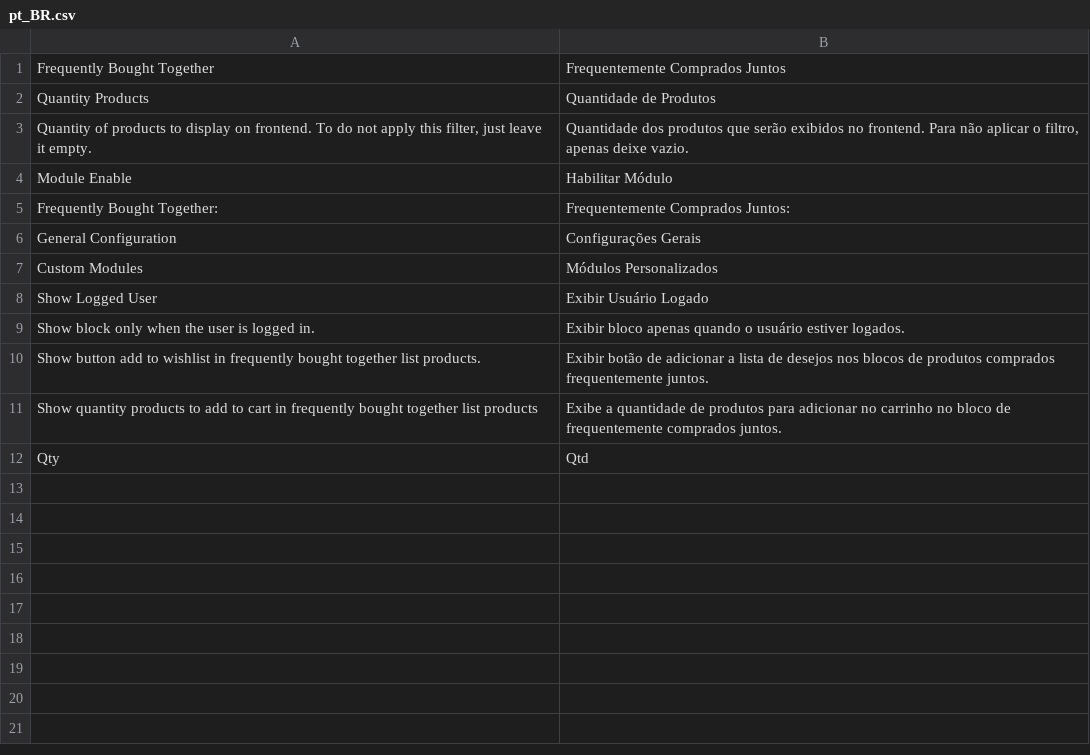
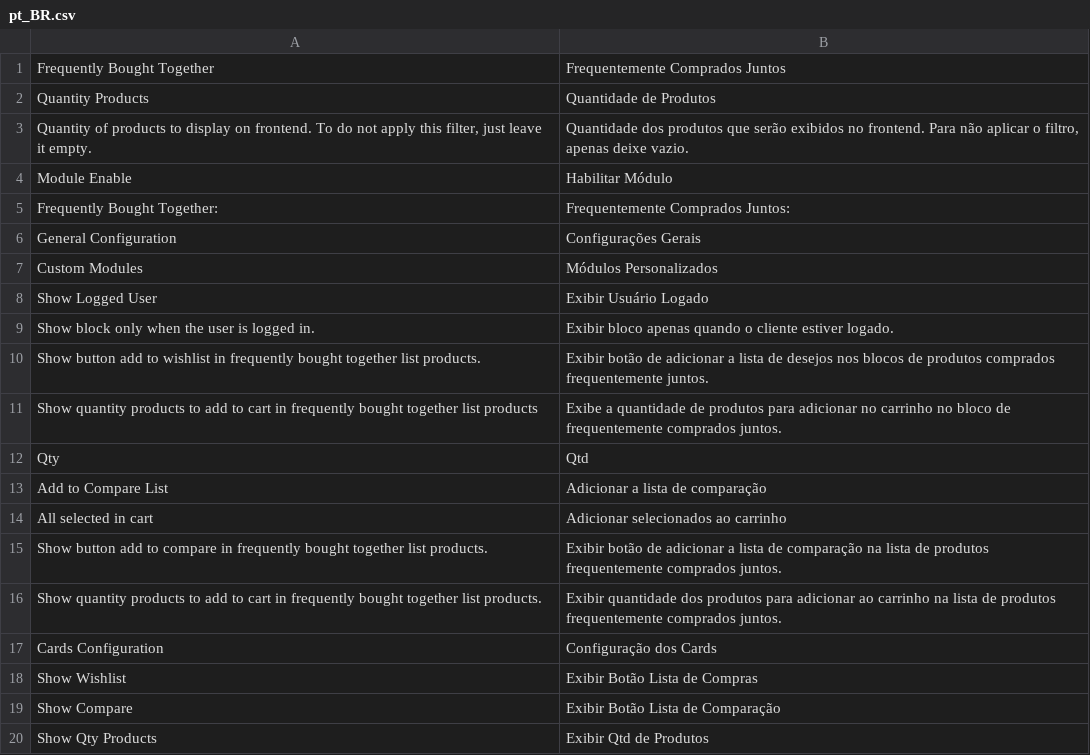
Before and after one commit to santanaluc94/Magezil_BoughtTogether, a CSV file: i18n/pt_BR.csv, drawn as a sheet.

```diff
--- a/i18n/pt_BR.csv
+++ b/i18n/pt_BR.csv
@@ -8,3 +8,3 @@ Custom Modules,Módulos Personalizados
 Show Logged User,Exibir Usuário Logado
-Show block only when the user is logged in.,Exibir bloco apenas quando o usuário estiver logados.
+Show block only when the user is logged in.,Exibir bloco apenas quando o cliente estiver logado.
 "Show button add to wishlist in frequently bought together list products.","Exibir botão de adicionar a lista de desejos nos blocos de produtos comprados frequentemente juntos."
@@ -12 +12,9 @@ Show block only when the user is logged in.,Exibir bloco apenas quando o usuári
 Qty,Qtd
+Add to Compare List,Adicionar a lista de comparação
+All selected in cart,Adicionar selecionados ao carrinho
+"Show button add to compare in frequently bought together list products.","Exibir botão de adicionar a lista de comparação na lista de produtos frequentemente comprados juntos."
+"Show quantity products to add to cart in frequently bought together list products.","Exibir quantidade dos produtos para adicionar ao carrinho na lista de produtos frequentemente comprados juntos."
+Cards Configuration,Configuração dos Cards
+Show Wishlist,Exibir Botão Lista de Compras
+Show Compare,Exibir Botão Lista de Comparação
+Show Qty Products,Exibir Qtd de Produtos
```
Also changed, not shown: 8 other files.
